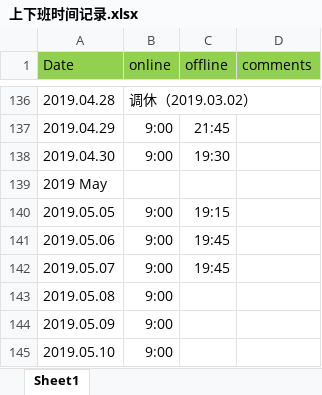
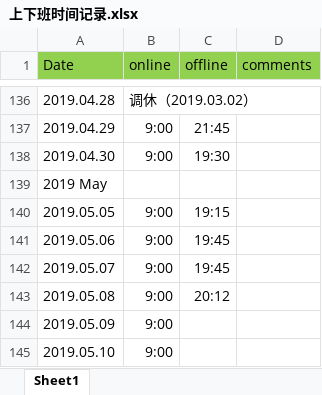
Before and after one commit to crjerry/gitworksm, an Excel workbook: worktime/上下班时间记录.xlsx, sheet Sheet1, drawn as a sheet; only a part is shown, gaps mark what is left out; values as stored, in another font and other column widths than the file's, no borders; the diff names each change by its address in the sheet, - before the commit and + after, or states it on an @@ line.

Commit message:
updated file

```diff
--- a/worktime/上下班时间记录.xlsx (sheet Sheet1)
+++ b/worktime/上下班时间记录.xlsx (sheet Sheet1)
-C143 (offline): (empty)
+C143 (offline): 20:12
```
